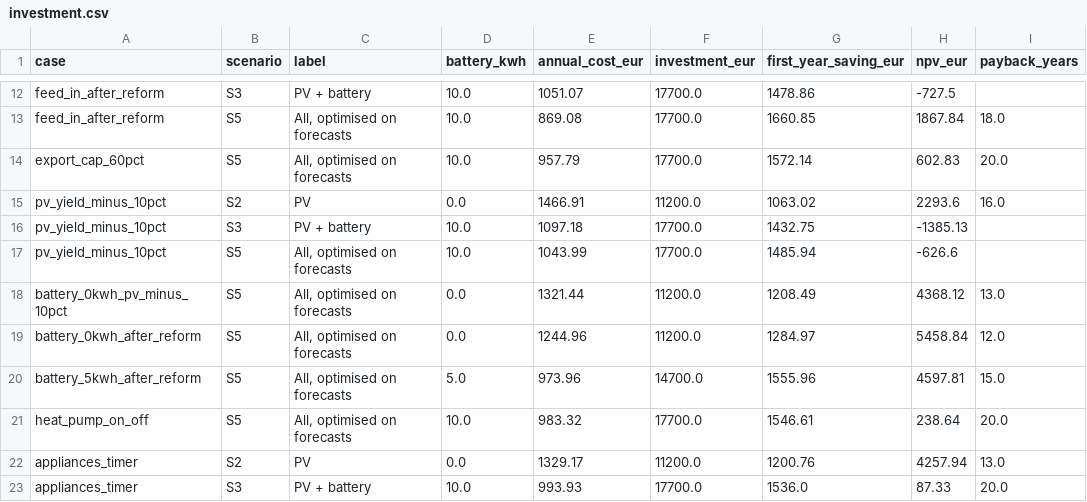
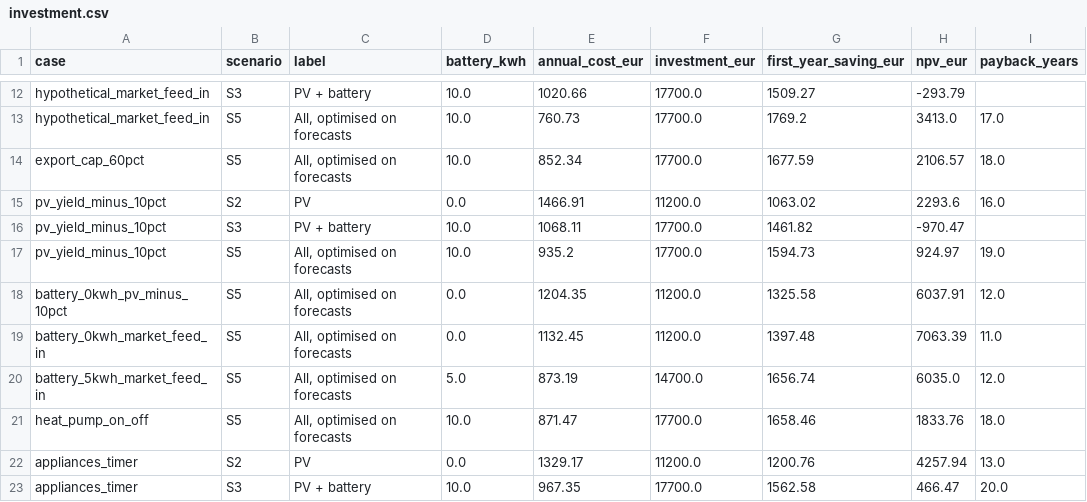
Before and after one commit to hannmann/household-flexibility-value, a CSV file: reports/investment.csv, drawn as a sheet; only a part is shown, gaps mark what is left out; removed rows and columns are numbered as before the commit, all else as after; the diff covers the shown part only; the diff names each change by its address in the sheet, - before the commit and + after, or states it on an @@ line.

```diff
--- a/reports/investment.csv
+++ b/reports/investment.csv
-A12 (case): feed_in_after_reform
+A12 (case): hypothetical_market_feed_in
-E12 (annual_cost_eur): 1051.07
+E12 (annual_cost_eur): 1020.66
-G12 (first_year_saving_eur): 1478.86
+G12 (first_year_saving_eur): 1509.27
-H12 (npv_eur): -727.5
+H12 (npv_eur): -293.79
-row 13: feed_in_after_reform | S5 | All, optimised on forecasts | 10.0 | 869.08 | 17700.0 | 1660.85 | 1867.84 | 18.0
+row 13: hypothetical_market_feed_in | S5 | All, optimised on forecasts | 10.0 | 760.73 | 17700.0 | 1769.2 | 3413.0 | 17.0
-E14 (annual_cost_eur): 957.79
+E14 (annual_cost_eur): 852.34
-G14 (first_year_saving_eur): 1572.14
+G14 (first_year_saving_eur): 1677.59
-H14 (npv_eur): 602.83
+H14 (npv_eur): 2106.57
-I14 (payback_years): 20.0
+I14 (payback_years): 18.0
-E16 (annual_cost_eur): 1097.18
+E16 (annual_cost_eur): 1068.11
-G16 (first_year_saving_eur): 1432.75
+G16 (first_year_saving_eur): 1461.82
-H16 (npv_eur): -1385.13
+H16 (npv_eur): -970.47
-E17 (annual_cost_eur): 1043.99
+E17 (annual_cost_eur): 935.2
-G17 (first_year_saving_eur): 1485.94
+G17 (first_year_saving_eur): 1594.73
-H17 (npv_eur): -626.6
+H17 (npv_eur): 924.97
-I17 (payback_years): (empty)
+I17 (payback_years): 19.0
-E18 (annual_cost_eur): 1321.44
+E18 (annual_cost_eur): 1204.35
-G18 (first_year_saving_eur): 1208.49
+G18 (first_year_saving_eur): 1325.58
-H18 (npv_eur): 4368.12
+H18 (npv_eur): 6037.91
-I18 (payback_years): 13.0
+I18 (payback_years): 12.0
-row 19: battery_0kwh_after_reform | S5 | All, optimised on forecasts | 0.0 | 1244.96 | 11200.0 | 1284.97 | 5458.84 | 12.0
-row 20: battery_5kwh_after_reform | S5 | All, optimised on forecasts | 5.0 | 973.96 | 14700.0 | 1555.96 | 4597.81 | 15.0
+row 19: battery_0kwh_market_feed_in | S5 | All, optimised on forecasts | 0.0 | 1132.45 | 11200.0 | 1397.48 | 7063.39 | 11.0
+row 20: battery_5kwh_market_feed_in | S5 | All, optimised on forecasts | 5.0 | 873.19 | 14700.0 | 1656.74 | 6035.0 | 12.0
-E21 (annual_cost_eur): 983.32
+E21 (annual_cost_eur): 871.47
-G21 (first_year_saving_eur): 1546.61
+G21 (first_year_saving_eur): 1658.46
-H21 (npv_eur): 238.64
+H21 (npv_eur): 1833.76
-I21 (payback_years): 20.0
+I21 (payback_years): 18.0
-E23 (annual_cost_eur): 993.93
+E23 (annual_cost_eur): 967.35
-G23 (first_year_saving_eur): 1536.0
+G23 (first_year_saving_eur): 1562.58
-H23 (npv_eur): 87.33
+H23 (npv_eur): 466.47
```
Also changed, not shown: 49 edited cells elsewhere in this file, reports/all_runs.csv, reports/battery_value.csv, 28 other files.
